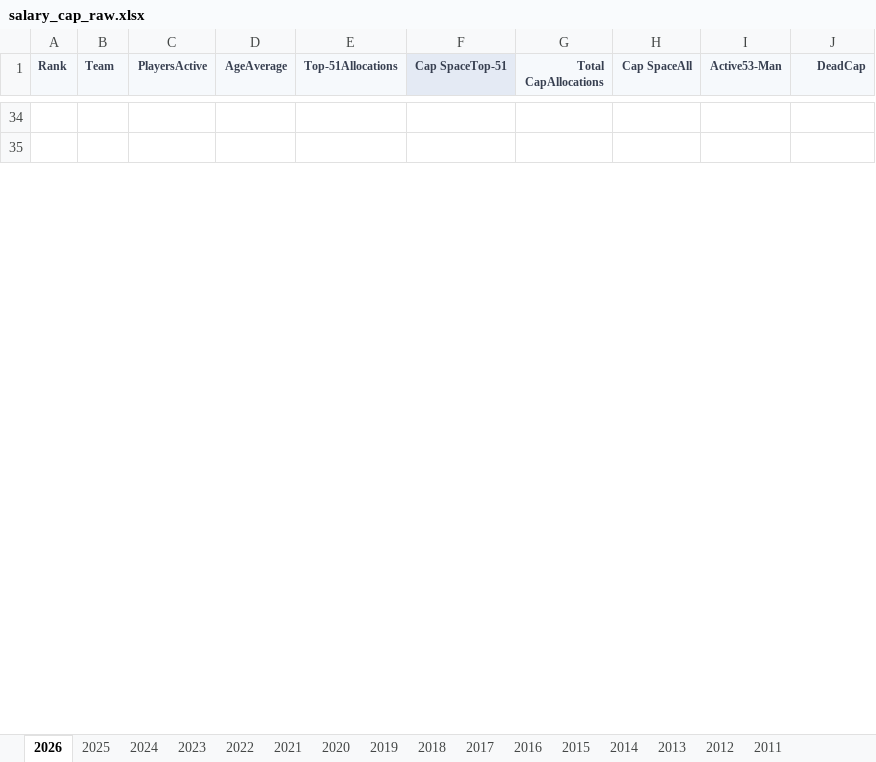
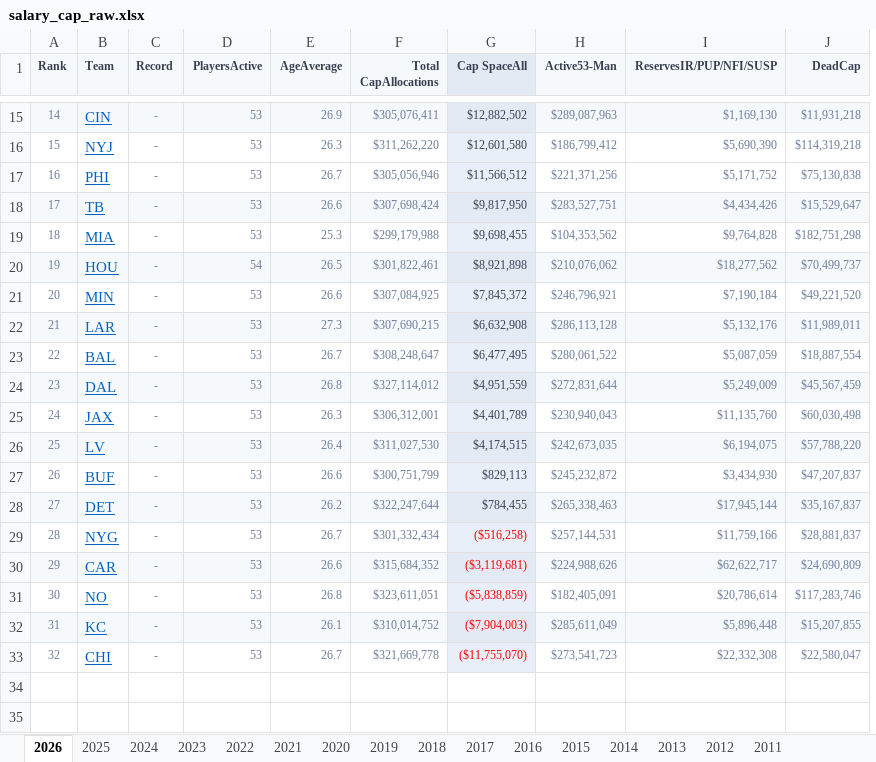
Before and after one commit to david-nemirovsky/Football-DNA, an Excel workbook: data/raw_data/salary_cap/salary_cap_raw.xlsx, sheet 2026, drawn as a sheet; only a part is shown, gaps mark what is left out; values as stored, in another font and other column widths than the file's, no borders; charts and pictures not drawn; removed rows and columns are numbered as before the commit, all else as after; the diff covers the shown part only; the diff names each change by its address in the sheet, - before the commit and + after, or states it on an @@ line.

```diff
--- a/data/raw_data/salary_cap/salary_cap_raw.xlsx (sheet 2026)
+++ b/data/raw_data/salary_cap/salary_cap_raw.xlsx (sheet 2026)
+column C (Record), empty
-column E (Top-51Allocations), empty
-column F (Cap SpaceTop-51), empty
+column I (ReservesIR/PUP/NFI/SUSP), empty
+row 15: 14 | CIN | - | 53 | 26.9 | $305,076,411 | $12,882,502 | $289,087,963 | $1,169,130 | $11,931,218
+row 16: 15 | NYJ | - | 53 | 26.3 | $311,262,220 | $12,601,580 | $186,799,412 | $5,690,390 | $114,319,218
+row 17: 16 | PHI | - | 53 | 26.7 | $305,056,946 | $11,566,512 | $221,371,256 | $5,171,752 | $75,130,838
+row 18: 17 | TB | - | 53 | 26.6 | $307,698,424 | $9,817,950 | $283,527,751 | $4,434,426 | $15,529,647
+row 19: 18 | MIA | - | 53 | 25.3 | $299,179,988 | $9,698,455 | $104,353,562 | $9,764,828 | $182,751,298
+row 20: 19 | HOU | - | 54 | 26.5 | $301,822,461 | $8,921,898 | $210,076,062 | $18,277,562 | $70,499,737
+row 21: 20 | MIN | - | 53 | 26.6 | $307,084,925 | $7,845,372 | $246,796,921 | $7,190,184 | $49,221,520
+row 22: 21 | LAR | - | 53 | 27.3 | $307,690,215 | $6,632,908 | $286,113,128 | $5,132,176 | $11,989,011
+row 23: 22 | BAL | - | 53 | 26.7 | $308,248,647 | $6,477,495 | $280,061,522 | $5,087,059 | $18,887,554
+row 24: 23 | DAL | - | 53 | 26.8 | $327,114,012 | $4,951,559 | $272,831,644 | $5,249,009 | $45,567,459
+row 25: 24 | JAX | - | 53 | 26.3 | $306,312,001 | $4,401,789 | $230,940,043 | $11,135,760 | $60,030,498
+row 26: 25 | LV | - | 53 | 26.4 | $311,027,530 | $4,174,515 | $242,673,035 | $6,194,075 | $57,788,220
+row 27: 26 | BUF | - | 53 | 26.6 | $300,751,799 | $829,113 | $245,232,872 | $3,434,930 | $47,207,837
+row 28: 27 | DET | - | 53 | 26.2 | $322,247,644 | $784,455 | $265,338,463 | $17,945,144 | $35,167,837
+row 29: 28 | NYG | - | 53 | 26.7 | $301,332,434 | ($516,258) | $257,144,531 | $11,759,166 | $28,881,837
+row 30: 29 | CAR | - | 53 | 26.6 | $315,684,352 | ($3,119,681) | $224,988,626 | $62,622,717 | $24,690,809
+row 31: 30 | NO | - | 53 | 26.8 | $323,611,051 | ($5,838,859) | $182,405,091 | $20,786,614 | $117,283,746
+row 32: 31 | KC | - | 53 | 26.1 | $310,014,752 | ($7,904,003) | $285,611,049 | $5,896,448 | $15,207,855
+row 33: 32 | CHI | - | 53 | 26.7 | $321,669,778 | ($11,755,070) | $273,541,723 | $22,332,308 | $22,580,047
```
Also changed, not shown: 14 added rows, 32 removed rows, cell formats and row numbers in column A elsewhere in this sheet, charts or pictures, 7 other files.
